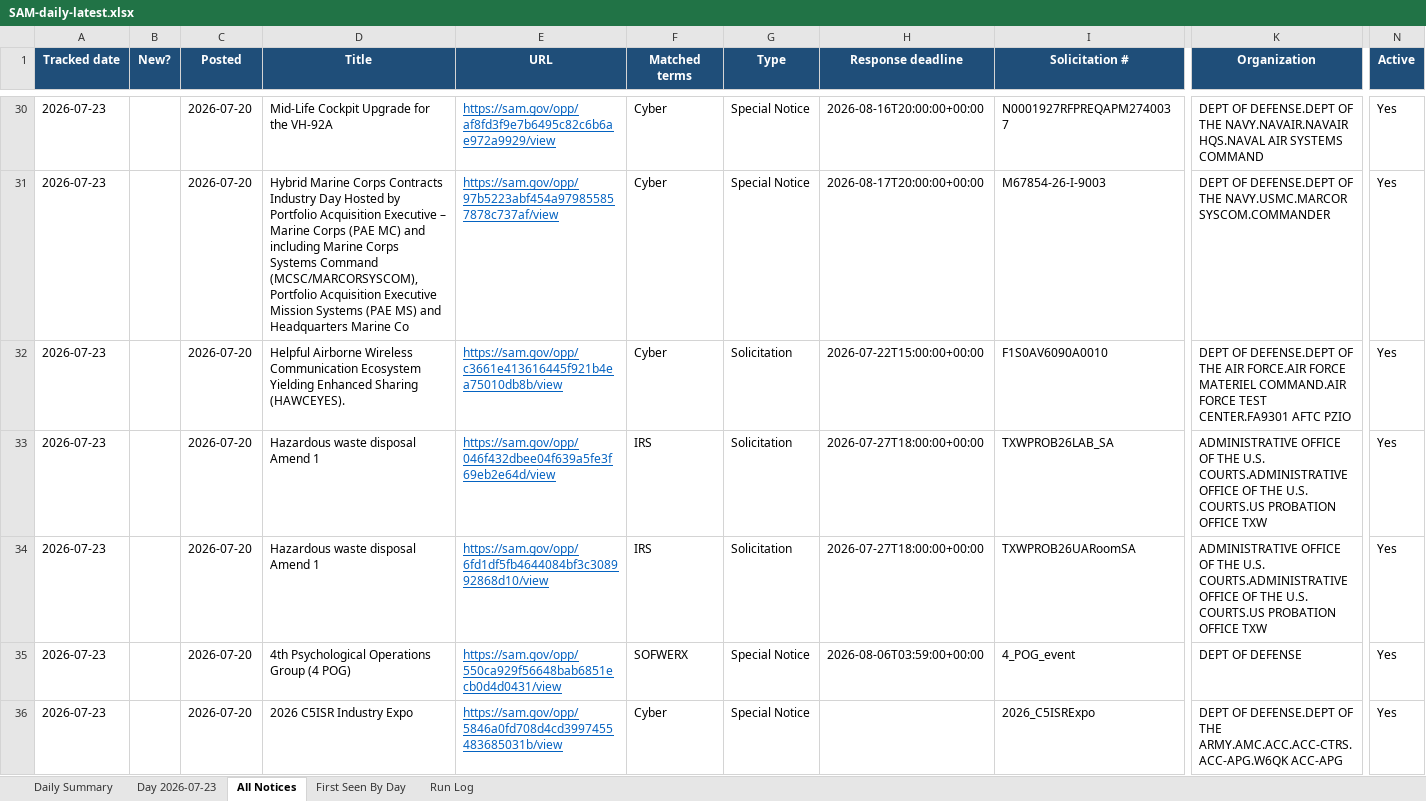
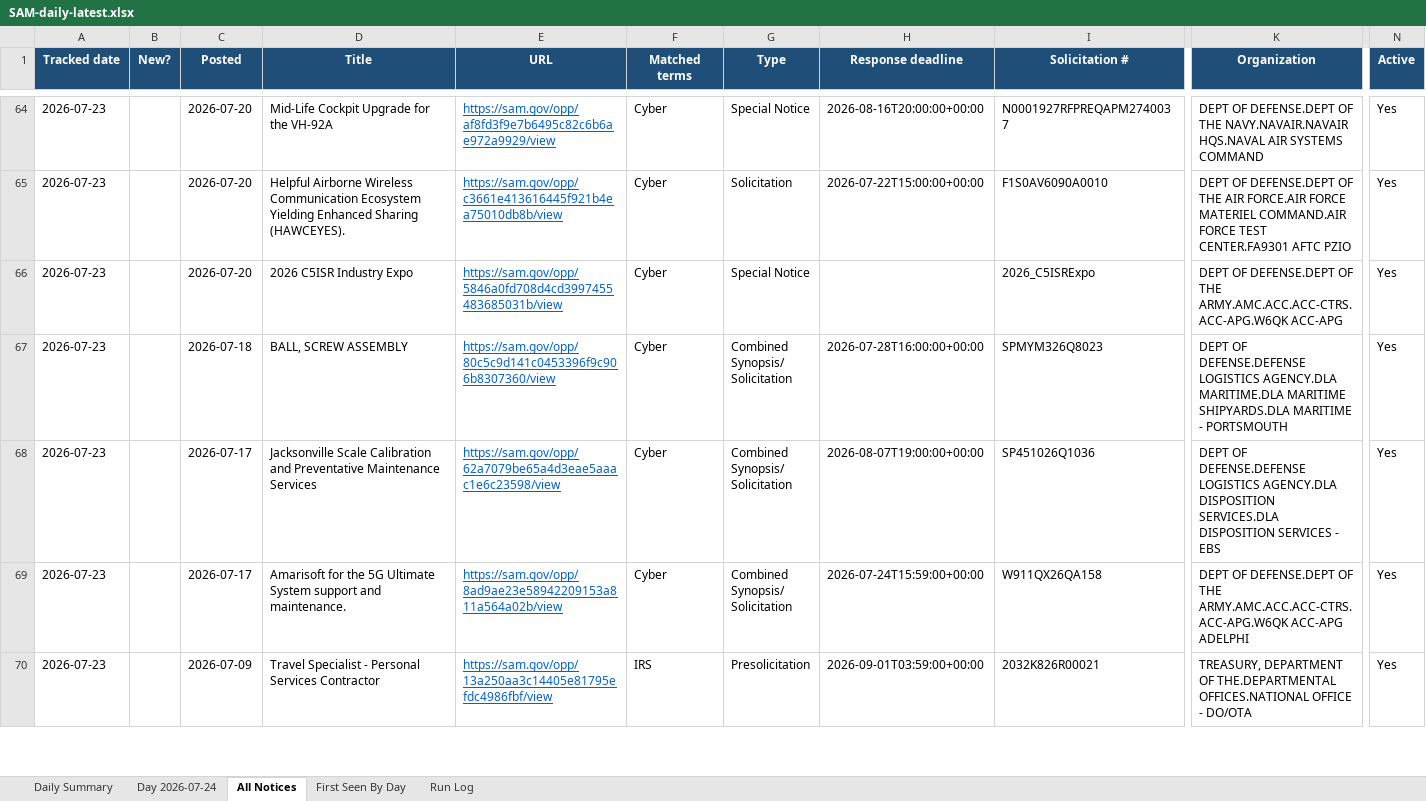
Before and after one commit to biscuitdh/44aa9566-3f78-4f70-9255-8cc9b8d7e019, an Excel workbook: docs/v/SAM-daily-latest.xlsx, sheet All Notices, drawn as a sheet; only a part is shown, gaps mark what is left out; the shorter side is filled out with more unchanged rows; values as stored, in another font and other column widths than the file's, no borders; removed rows and columns are numbered as before the commit, all else as after; rows hold the shown columns only; the diff covers the shown part only; the diff names each change by its address in the sheet, - before the commit and + after, or states it on an @@ line.

```diff
--- a/docs/v/SAM-daily-latest.xlsx (sheet All Notices)
+++ b/docs/v/SAM-daily-latest.xlsx (sheet All Notices)
-sheet tab: Day 2026-07-23
+sheet tab: Day 2026-07-24
-row 31: 2026-07-23 |  | 2026-07-20 | Hybrid Marine Corps Contracts Industry Day Hosted by Portfolio Acquisition Executive – Marine Corps (PAE MC) and including Marine Corps Systems Command (MCSC/MARCORSYSCOM), Portfolio Acquisition Executive Mission Systems (PAE MS) and Headquarters Marine Co | https://sam.gov/opp/97b5223abf454a979855857878c737af/view | Cyber | Special Notice | 2026-08-17T20:00:00+00:00 | M67854-26-I-9003 | DEPT OF DEFENSE.DEPT OF THE NAVY.USMC.MARCOR SYSCOM.COMMANDER | Yes
-row 33: 2026-07-23 |  | 2026-07-20 | Hazardous waste disposal Amend 1 | https://sam.gov/opp/046f432dbee04f639a5fe3f69eb2e64d/view | IRS | Solicitation | 2026-07-27T18:00:00+00:00 | TXWPROB26LAB_SA | ADMINISTRATIVE OFFICE OF THE U.S. COURTS.ADMINISTRATIVE OFFICE OF THE U.S. COURTS.US PROBATION OFFICE TXW | Yes
-row 34: 2026-07-23 |  | 2026-07-20 | Hazardous waste disposal Amend 1 | https://sam.gov/opp/6fd1df5fb4644084bf3c308992868d10/view | IRS | Solicitation | 2026-07-27T18:00:00+00:00 | TXWPROB26UARoomSA | ADMINISTRATIVE OFFICE OF THE U.S. COURTS.ADMINISTRATIVE OFFICE OF THE U.S. COURTS.US PROBATION OFFICE TXW | Yes
-row 35: 2026-07-23 |  | 2026-07-20 | 4th Psychological Operations Group (4 POG) | https://sam.gov/opp/550ca929f56648bab6851ecb0d4d0431/view | SOFWERX | Special Notice | 2026-08-06T03:59:00+00:00 | 4_POG_event | DEPT OF DEFENSE | Yes
```
Also changed, not shown: 48 added rows, 30 removed rows, 32 edited cells and cell formats elsewhere in this sheet, sheet Day 2026-07-24, sheet First Seen By Day, sheet Run Log, sheet Daily Summary, 13 other files.
